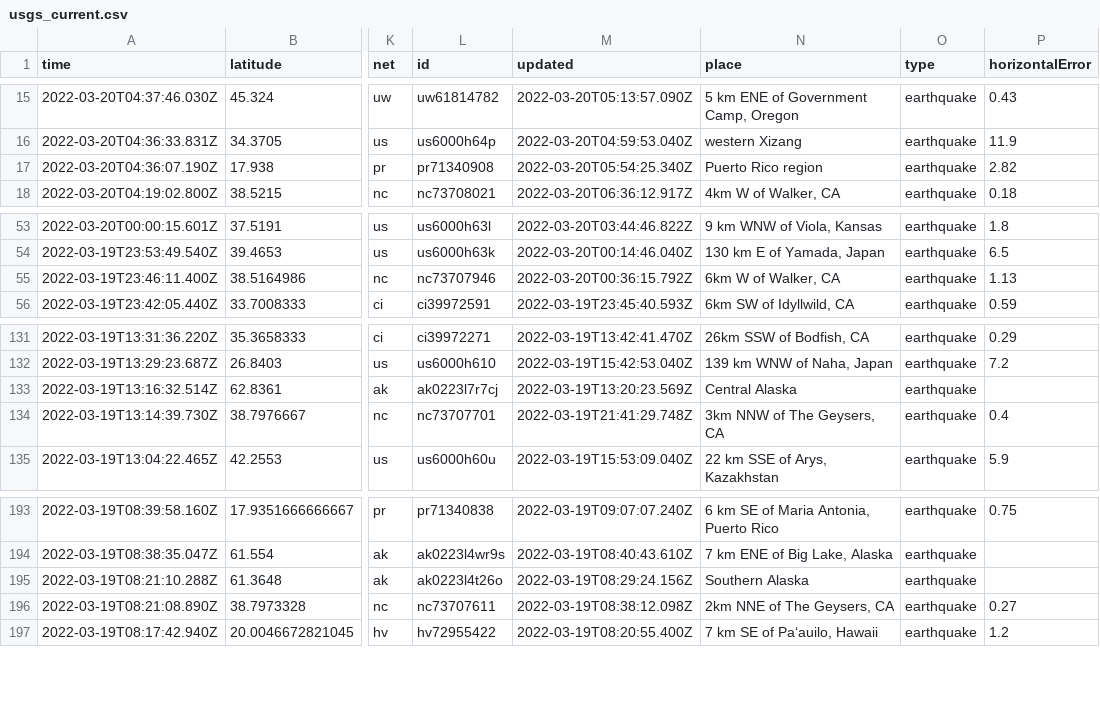
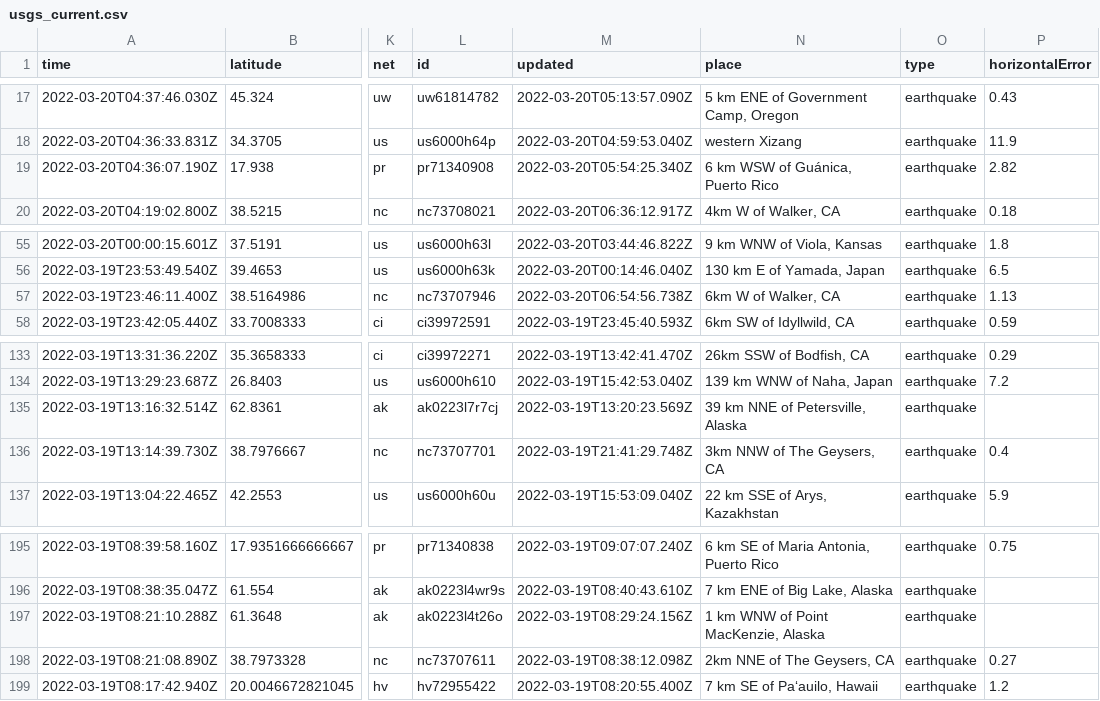
Before and after one commit to JohnnyBerkeley/Nicar2022_actions, a CSV file: usgs_current.csv, drawn as a sheet; only a part is shown, gaps mark what is left out; addresses are those after the commit; the diff covers the shown part only; the diff names each change by its address in the sheet, - before the commit and + after, or states it on an @@ line.

```diff
--- a/usgs_current.csv
+++ b/usgs_current.csv
-N19 (place): Puerto Rico region
+N19 (place): 6 km WSW of Guánica, Puerto Rico
-M57 (updated): 2022-03-20T00:36:15.792Z
+M57 (updated): 2022-03-20T06:54:56.738Z
-N135 (place): Central Alaska
+N135 (place): 39 km NNE of Petersville, Alaska
-N197 (place): Southern Alaska
+N197 (place): 1 km WNW of Point MacKenzie, Alaska
```
Also changed, not shown: 2 added rows, 2 removed rows and 5 edited cells elsewhere in this file, usgs_main.csv.
